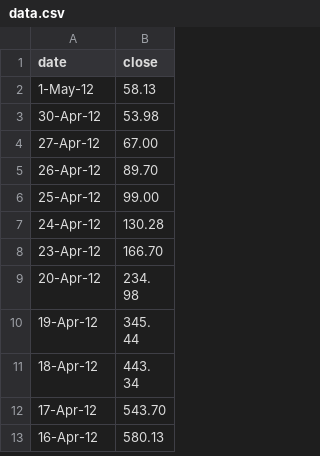
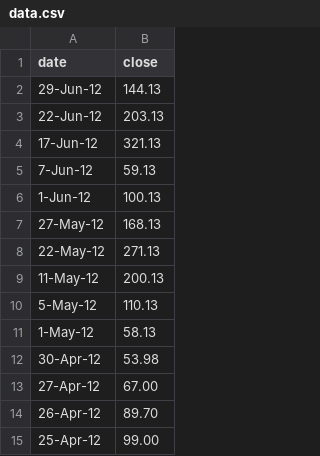
Before and after one commit to Rovva/D0020E, a CSV file: app/client/app/data.csv, drawn as a sheet; only a part is shown; the shorter side is filled out with more unchanged rows; the diff names each change by its address in the sheet, - before the commit and + after, or states it on an @@ line.

```diff
--- a/app/client/app/data.csv
+++ b/app/client/app/data.csv
+row 2: 29-Jun-12 | 144.13
+row 3: 22-Jun-12 | 203.13
+row 4: 17-Jun-12 | 321.13
+row 5: 7-Jun-12 | 59.13
+row 6: 1-Jun-12 | 100.13
+row 7: 27-May-12 | 168.13
+row 8: 22-May-12 | 271.13
+row 9: 11-May-12 | 200.13
+row 10: 5-May-12 | 110.13
```
Also changed, not shown: 1 other file.
